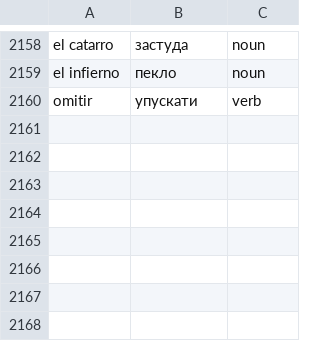
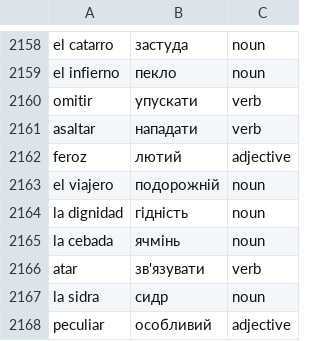
Before and after one commit to Alexander778/spanish-quiz-react, a CSV file: src/data/words.csv, drawn as a sheet; only a part is shown, gaps mark what is left out.

Commit message:
Update words

```diff
--- a/src/data/words.csv
+++ b/src/data/words.csv
@@ -2160 +2160,9 @@ el infierno,пекло,noun
 omitir,упускати,verb
+asaltar,нападати,verb
+feroz,лютий,adjective
+el viajero,подорожній,noun
+la dignidad,гідність,noun
+la cebada,ячмінь,noun
+atar,зв'язувати,verb
+la sidra,сидр,noun
+peculiar,особливий,adjective
```
Also changed, not shown: 1 other file.
